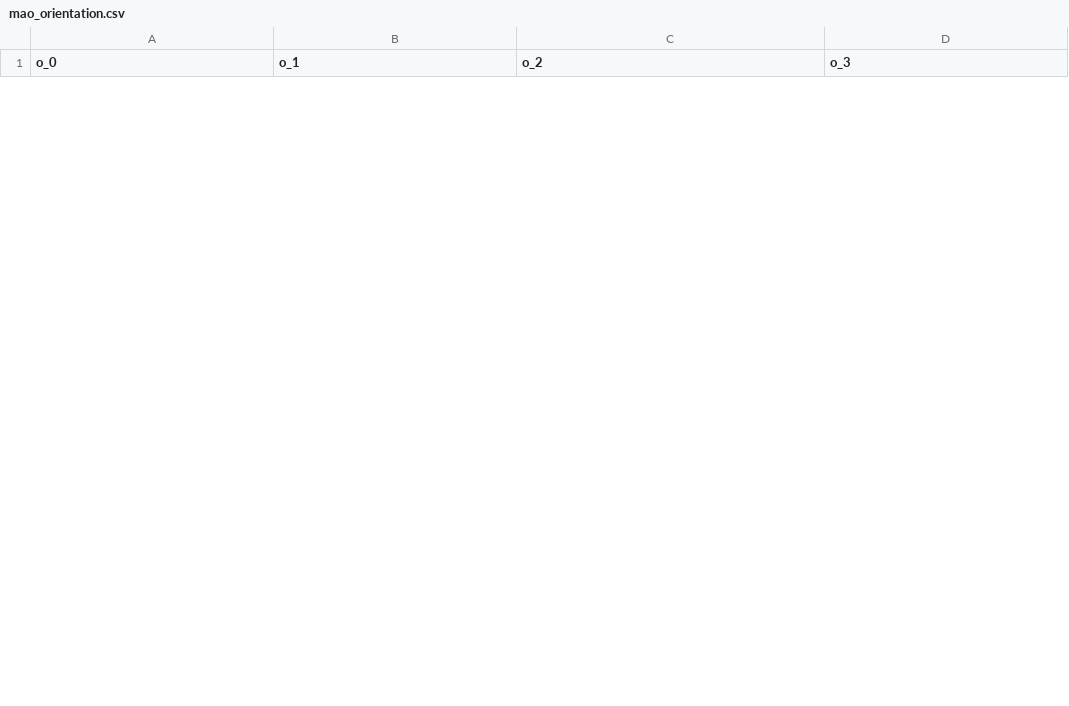
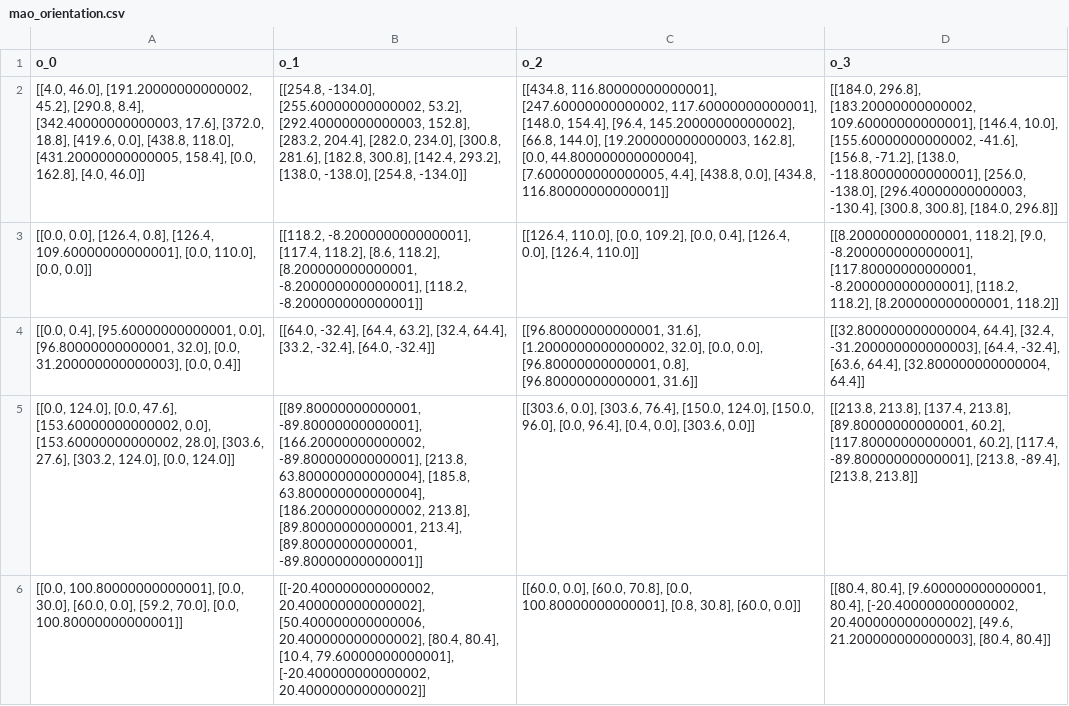
Before and after one commit to seanys/Packing-Algorithm, a CSV file: data/mao_orientation.csv, drawn as a sheet; only a part is shown; the diff covers the shown part only; the diff names each change by its address in the sheet, - before the commit and + after, or states it on an @@ line.

```diff
--- a/data/mao_orientation.csv
+++ b/data/mao_orientation.csv
+row 2: [[4.0, 46.0], [191.20000000000002, 45.2], [290.8, 8.4], [342.40000000000003, 17.6], [372.0, 18.8], [419.6, 0.0], [438.8, 118.0], [431.20000000000005, 158.4], [0.0, 162.8], [4.0, 46.0]] | [[254.8, -134.0], [255.60000000000002, 53.2], [292.40000000000003, 152.8], [283.2, 204.4], [282.0, 234.0], [300.8, 281.6], [182.8, 300.8], [142.4, 293.2], [138.0, -138.0], [254.8, -134.0]] | [[434.8, 116.80000000000001], [247.60000000000002, 117.60000000000001], [148.0, 154.4], [96.4, 145.20000000000002], [66.8, 144.0], [19.200000000000003, 162.8], [0.0, 44.800000000000004], [7.6000000000000005, 4.4], [438.8, 0.0], [434.8, 116.80000000000001]] | [[184.0, 296.8], [183.20000000000002, 109.60000000000001], [146.4, 10.0], [155.60000000000002, -41.6], [156.8, -71.2], [138.0, -118.80000000000001], [256.0, -138.0], [296.40000000000003, -130.4], [300.8, 300.8], [184.0, 296.8]]
+row 3: [[0.0, 0.0], [126.4, 0.8], [126.4, 109.60000000000001], [0.0, 110.0], [0.0, 0.0]] | [[118.2, -8.200000000000001], [117.4, 118.2], [8.6, 118.2], [8.200000000000001, -8.200000000000001], [118.2, -8.200000000000001]] | [[126.4, 110.0], [0.0, 109.2], [0.0, 0.4], [126.4, 0.0], [126.4, 110.0]] | [[8.200000000000001, 118.2], [9.0, -8.200000000000001], [117.80000000000001, -8.200000000000001], [118.2, 118.2], [8.200000000000001, 118.2]]
+row 4: [[0.0, 0.4], [95.60000000000001, 0.0], [96.80000000000001, 32.0], [0.0, 31.200000000000003], [0.0, 0.4]] | [[64.0, -32.4], [64.4, 63.2], [32.4, 64.4], [33.2, -32.4], [64.0, -32.4]] | [[96.80000000000001, 31.6], [1.2000000000000002, 32.0], [0.0, 0.0], [96.80000000000001, 0.8], [96.80000000000001, 31.6]] | [[32.800000000000004, 64.4], [32.4, -31.200000000000003], [64.4, -32.4], [63.6, 64.4], [32.800000000000004, 64.4]]
+row 5: [[0.0, 124.0], [0.0, 47.6], [153.60000000000002, 0.0], [153.60000000000002, 28.0], [303.6, 27.6], [303.2, 124.0], [0.0, 124.0]] | [[89.80000000000001, -89.80000000000001], [166.20000000000002, -89.80000000000001], [213.8, 63.800000000000004], [185.8, 63.800000000000004], [186.20000000000002, 213.8], [89.80000000000001, 213.4], [89.80000000000001, -89.80000000000001]] | [[303.6, 0.0], [303.6, 76.4], [150.0, 124.0], [150.0, 96.0], [0.0, 96.4], [0.4, 0.0], [303.6, 0.0]] | [[213.8, 213.8], [137.4, 213.8], [89.80000000000001, 60.2], [117.80000000000001, 60.2], [117.4, -89.80000000000001], [213.8, -89.4], [213.8, 213.8]]
+row 6: [[0.0, 100.80000000000001], [0.0, 30.0], [60.0, 0.0], [59.2, 70.0], [0.0, 100.80000000000001]] | [[-20.400000000000002, 20.400000000000002], [50.400000000000006, 20.400000000000002], [80.4, 80.4], [10.4, 79.60000000000001], [-20.400000000000002, 20.400000000000002]] | [[60.0, 0.0], [60.0, 70.8], [0.0, 100.80000000000001], [0.8, 30.8], [60.0, 0.0]] | [[80.4, 80.4], [9.600000000000001, 80.4], [-20.400000000000002, 20.400000000000002], [49.6, 21.200000000000003], [80.4, 80.4]]
```
Also changed, not shown: 4 added rows and 9 removed rows elsewhere in this file, 24 other files.
